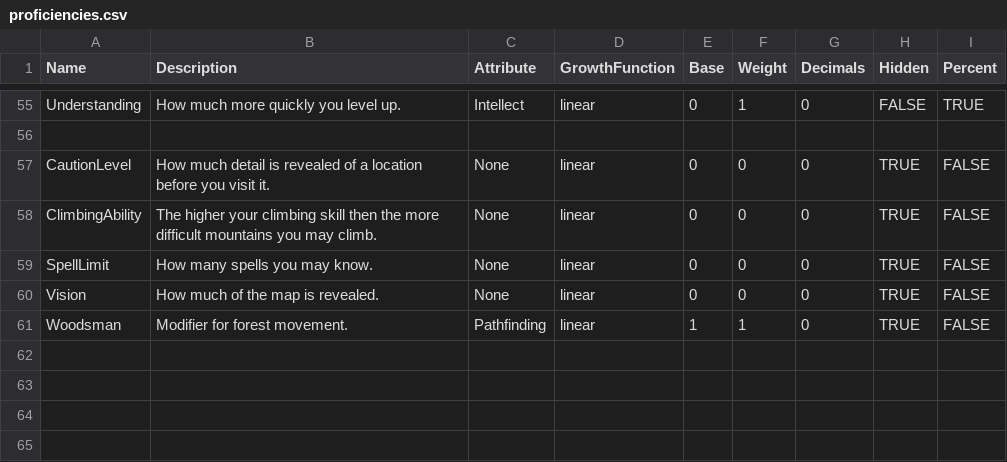
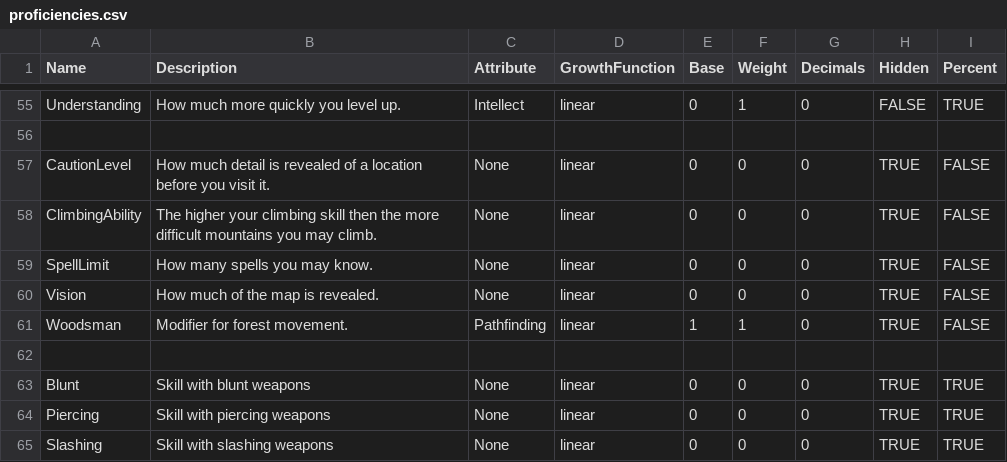
Before and after one commit to elthran/RPG-Game, a CSV file: abstraction_lv1/proficiencies.csv, drawn as a sheet; only a part is shown, gaps mark what is left out; the diff names each change by its address in the sheet, - before the commit and + after, or states it on an @@ line.

Commit message:
Cleaned up homepage html. Reordered proficiencies.

```diff
--- a/abstraction_lv1/proficiencies.csv
+++ b/abstraction_lv1/proficiencies.csv
+row 62: (empty)
+row 63: Blunt | Skill with blunt weapons | None | linear | 0 | 0 | 0 | TRUE | TRUE
+row 64: Piercing | Skill with piercing weapons | None | linear | 0 | 0 | 0 | TRUE | TRUE
+row 65: Slashing | Skill with slashing weapons | None | linear | 0 | 0 | 0 | TRUE | TRUE
```
Also changed, not shown: 2 other files.
